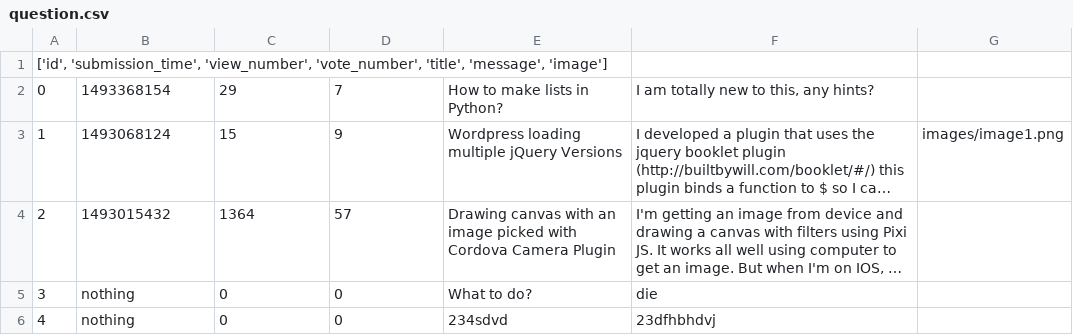
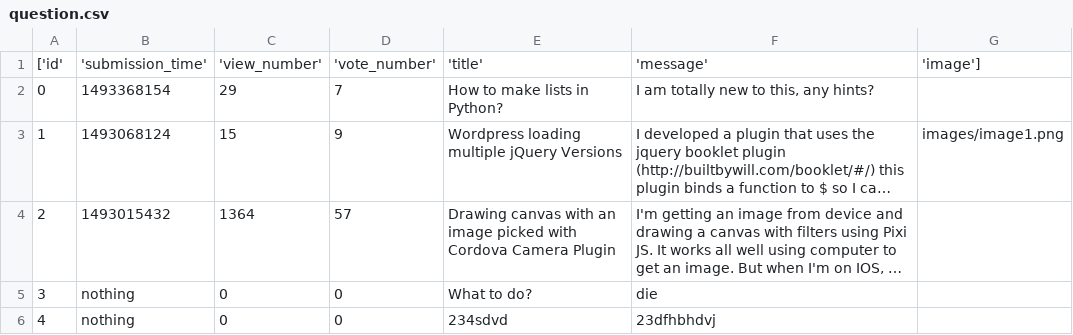
Before and after one commit to dumitruprocopovici/ask-mate, a CSV file: sample_data/question.csv, drawn as a sheet; long unchanged cells end in …; removed rows and columns are numbered as before the commit, all else as after; the diff names each change by its address in the sheet, - before the commit and + after, or states it on an @@ line.

```diff
--- a/sample_data/question.csv
+++ b/sample_data/question.csv
-row 1: ['id', 'submission_time', 'view_number', 'vote_number', 'title', 'message', 'image']
+row 1: ['id' | 'submission_time' | 'view_number' | 'vote_number' | 'title' | 'message' | 'image']
```
Also changed, not shown: 8 other files.
